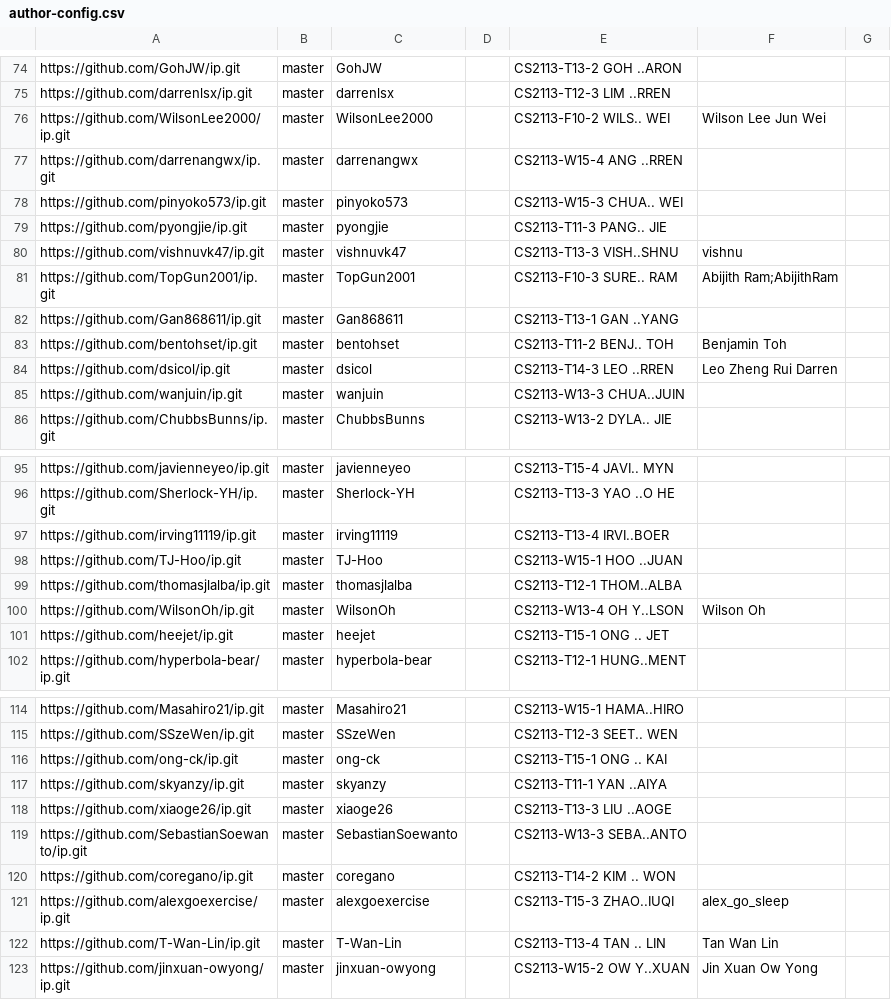
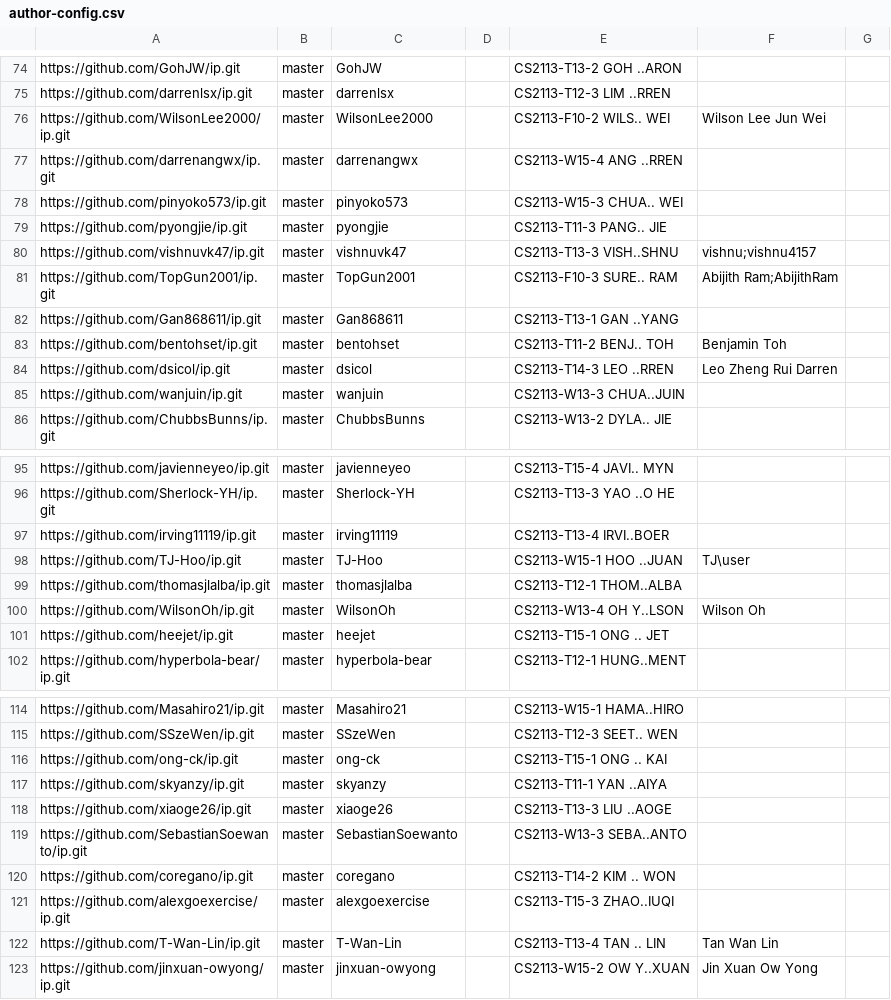
Before and after one commit to nus-cs2113-AY2223S2/ip-dashboard, a CSV file: configs/author-config.csv, drawn as a sheet; only a part is shown, gaps mark what is left out.

Commit message:
Update configs

```diff
--- a/configs/author-config.csv
+++ b/configs/author-config.csv
@@ -79,3 +79,3 @@ https://github.com/pinyoko573/ip.git,master,pinyoko573,,CS2113-W15-3 CHUA.. WEI,
 https://github.com/pyongjie/ip.git,master,pyongjie,,CS2113-T11-3 PANG.. JIE,,
-https://github.com/vishnuvk47/ip.git,master,vishnuvk47,,CS2113-T13-3 VISH..SHNU,vishnu,
+https://github.com/vishnuvk47/ip.git,master,vishnuvk47,,CS2113-T13-3 VISH..SHNU,vishnu;vishnu4157,
 https://github.com/TopGun2001/ip.git,master,TopGun2001,,CS2113-F10-3 SURE.. RAM,Abijith Ram;AbijithRam,
@@ -97,3 +97,3 @@ https://github.com/Sherlock-YH/ip.git,master,Sherlock-YH,,CS2113-T13-3 YAO ..O H
 https://github.com/irving11119/ip.git,master,irving11119,,CS2113-T13-4 IRVI..BOER,,
-https://github.com/TJ-Hoo/ip.git,master,TJ-Hoo,,CS2113-W15-1 HOO ..JUAN,,
+https://github.com/TJ-Hoo/ip.git,master,TJ-Hoo,,CS2113-W15-1 HOO ..JUAN,TJ\user,
 https://github.com/thomasjlalba/ip.git,master,thomasjlalba,,CS2113-T12-1 THOM..ALBA,,
@@ -120,3 +120,3 @@ https://github.com/SebastianSoewanto/ip.git,master,SebastianSoewanto,,CS2113-W13
 https://github.com/coregano/ip.git,master,coregano,,CS2113-T14-2 KIM .. WON,,
-https://github.com/alexgoexercise/ip.git,master,alexgoexercise,,CS2113-T15-3 ZHAO..IUQI,alex_go_sleep,
+https://github.com/alexgoexercise/ip.git,master,alexgoexercise,,CS2113-T15-3 ZHAO..IUQI,,
 https://github.com/T-Wan-Lin/ip.git,master,T-Wan-Lin,,CS2113-T13-4 TAN .. LIN,Tan Wan Lin,
```
